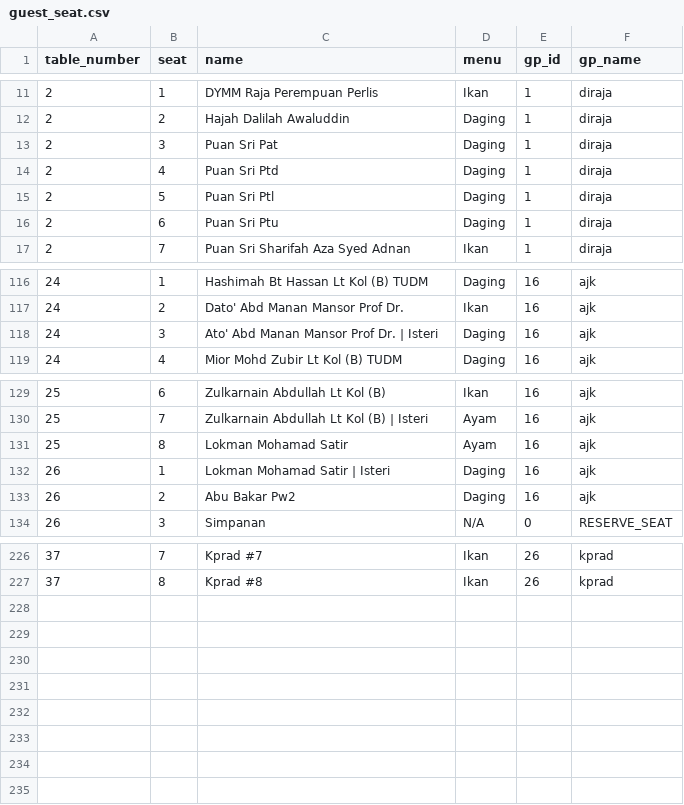
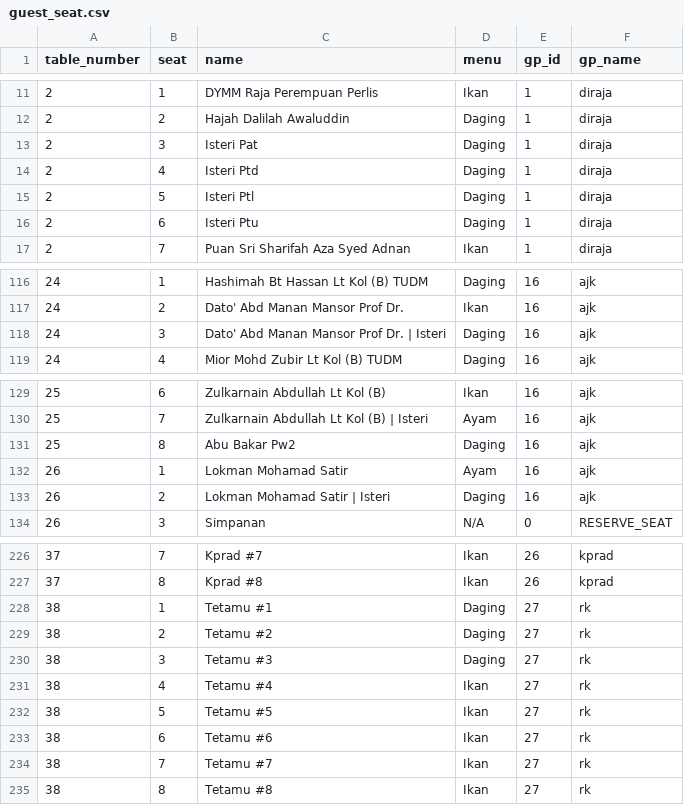
Before and after one commit to hamdanyc/mmmr, a CSV file: guest_seat.csv, drawn as a sheet; only a part is shown, gaps mark what is left out.

```diff
--- a/guest_seat.csv
+++ b/guest_seat.csv
@@ -12,6 +12,6 @@ table_number,seat,name,menu,gp_id,gp_name
 2,2,Hajah Dalilah Awaluddin,Daging,1,diraja
-2,3,Puan Sri Pat,Daging,1,diraja
-2,4,Puan Sri Ptd,Daging,1,diraja
-2,5,Puan Sri Ptl,Daging,1,diraja
-2,6,Puan Sri Ptu,Daging,1,diraja
+2,3,Isteri Pat,Daging,1,diraja
+2,4,Isteri Ptd,Daging,1,diraja
+2,5,Isteri Ptl,Daging,1,diraja
+2,6,Isteri Ptu,Daging,1,diraja
 2,7,Puan Sri Sharifah Aza Syed Adnan,Ikan,1,diraja
@@ -117,3 +117,3 @@ table_number,seat,name,menu,gp_id,gp_name
 24,2,Dato' Abd Manan Mansor Prof Dr.,Ikan,16,ajk
-24,3,Ato' Abd Manan Mansor Prof Dr. | Isteri,Daging,16,ajk
+24,3,Dato' Abd Manan Mansor Prof Dr. | Isteri,Daging,16,ajk
 24,4,Mior Mohd Zubir Lt Kol (B) TUDM,Daging,16,ajk
@@ -130,5 +130,5 @@ table_number,seat,name,menu,gp_id,gp_name
 25,7,Zulkarnain Abdullah Lt Kol (B) | Isteri,Ayam,16,ajk
-25,8,Lokman Mohamad Satir,Ayam,16,ajk
-26,1,Lokman Mohamad Satir | Isteri,Daging,16,ajk
-26,2,Abu Bakar Pw2,Daging,16,ajk
+25,8,Abu Bakar Pw2,Daging,16,ajk
+26,1,Lokman Mohamad Satir,Ayam,16,ajk
+26,2,Lokman Mohamad Satir | Isteri,Daging,16,ajk
 26,3,Simpanan,N/A,0,RESERVE_SEAT
@@ -227 +227,9 @@ table_number,seat,name,menu,gp_id,gp_name
 37,8,Kprad #8,Ikan,26,kprad
+38,1,Tetamu #1,Daging,27,rk
+38,2,Tetamu #2,Daging,27,rk
+38,3,Tetamu #3,Daging,27,rk
+38,4,Tetamu #4,Ikan,27,rk
+38,5,Tetamu #5,Ikan,27,rk
+38,6,Tetamu #6,Ikan,27,rk
+38,7,Tetamu #7,Ikan,27,rk
+38,8,Tetamu #8,Ikan,27,rk
```
Also changed, not shown: tempahan.csv.
